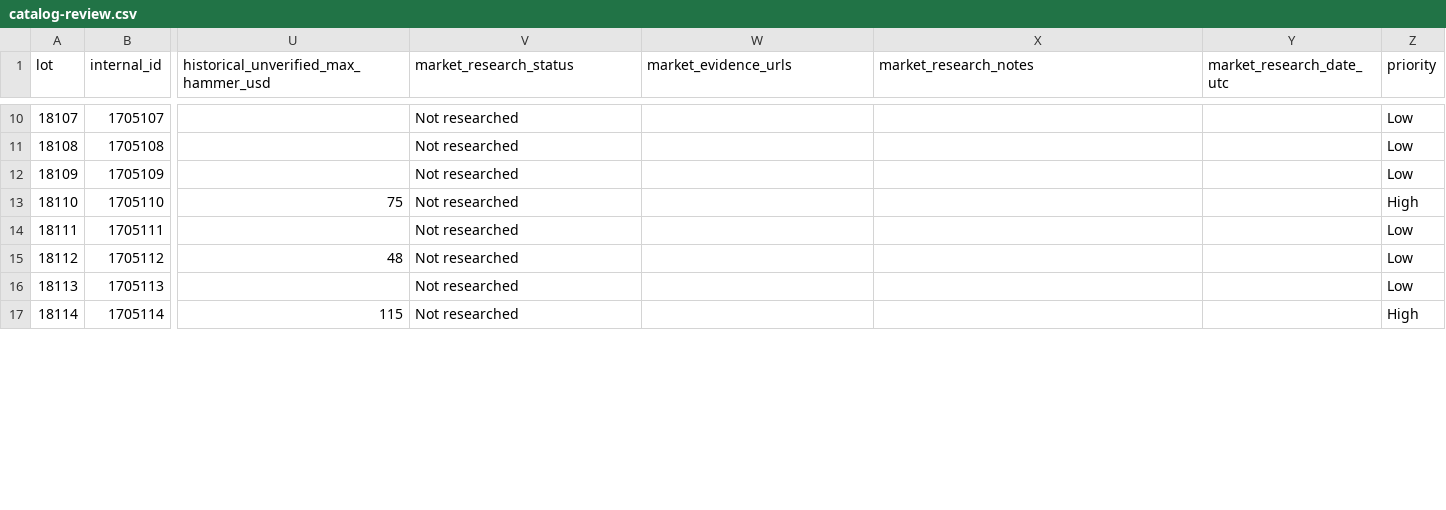
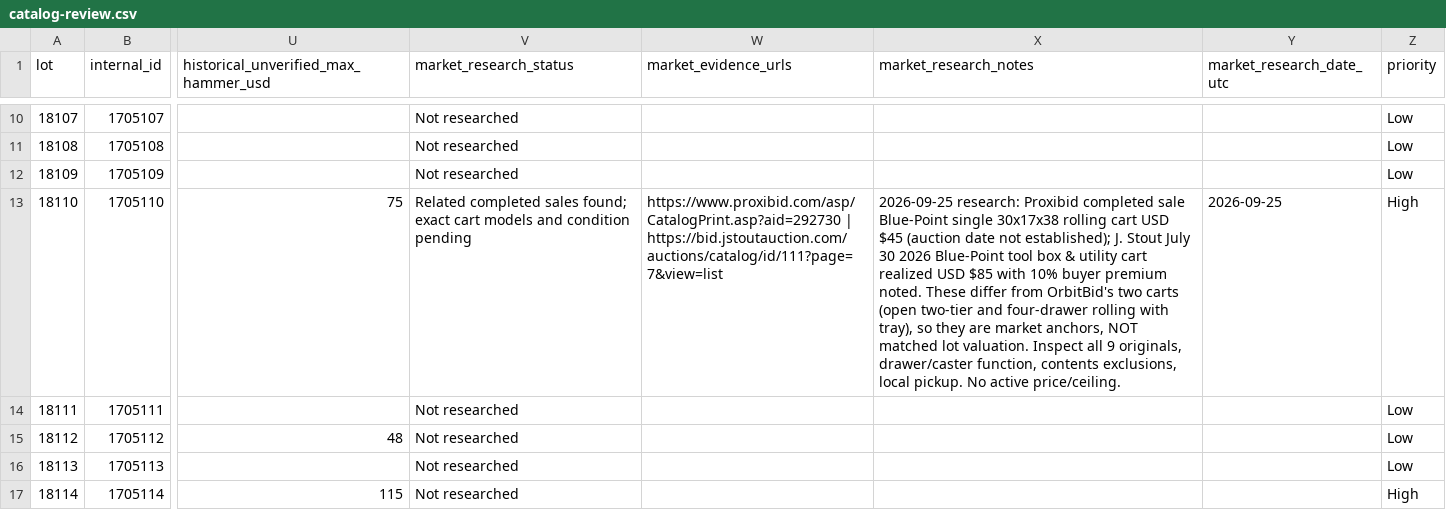
Before and after one commit to hatchmiw/orbitbid-auctions, a CSV file: auctions/1879/catalog-review.csv, drawn as a sheet; only a part is shown, gaps mark what is left out; the diff covers the shown part only; the diff names each change by its address in the sheet, - before the commit and + after, or states it on an @@ line.

Commit message:
Save five opportunity candidates' completed-sale evidence and outstanding inspection gaps

```diff
--- a/auctions/1879/catalog-review.csv
+++ b/auctions/1879/catalog-review.csv
-V13 (market_research_status): Not researched
+V13 (market_research_status): Related completed sales found; exact cart models and condition pending
-W13 (market_evidence_urls): (empty)
+W13 (market_evidence_urls): https://www.proxibid.com/asp/CatalogPrint.asp?aid=292730 | https://bid.jstoutauction.com/auctions/catalog/id/111?page=7&view=list
-X13 (market_research_notes): (empty)
+X13 (market_research_notes): 2026-09-25 research: Proxibid completed sale Blue-Point single 30x17x38 rolling cart USD $45 (auction date not established); J. Stout July 30 2026 Blue-Point tool box & utility cart realized USD $85 with 10% buyer premium noted. These differ from OrbitBid's two carts (open two-tier and four-drawer rolling with tray), so they are market anchors, NOT matched lot valuation. Inspect all 9 originals, drawer/caster function, contents exclusions, local pickup. No active price/ceiling.
-Y13 (market_research_date_utc): (empty)
+Y13 (market_research_date_utc): 2026-09-25
```
Also changed, not shown: 14 edited cells elsewhere in this file.
